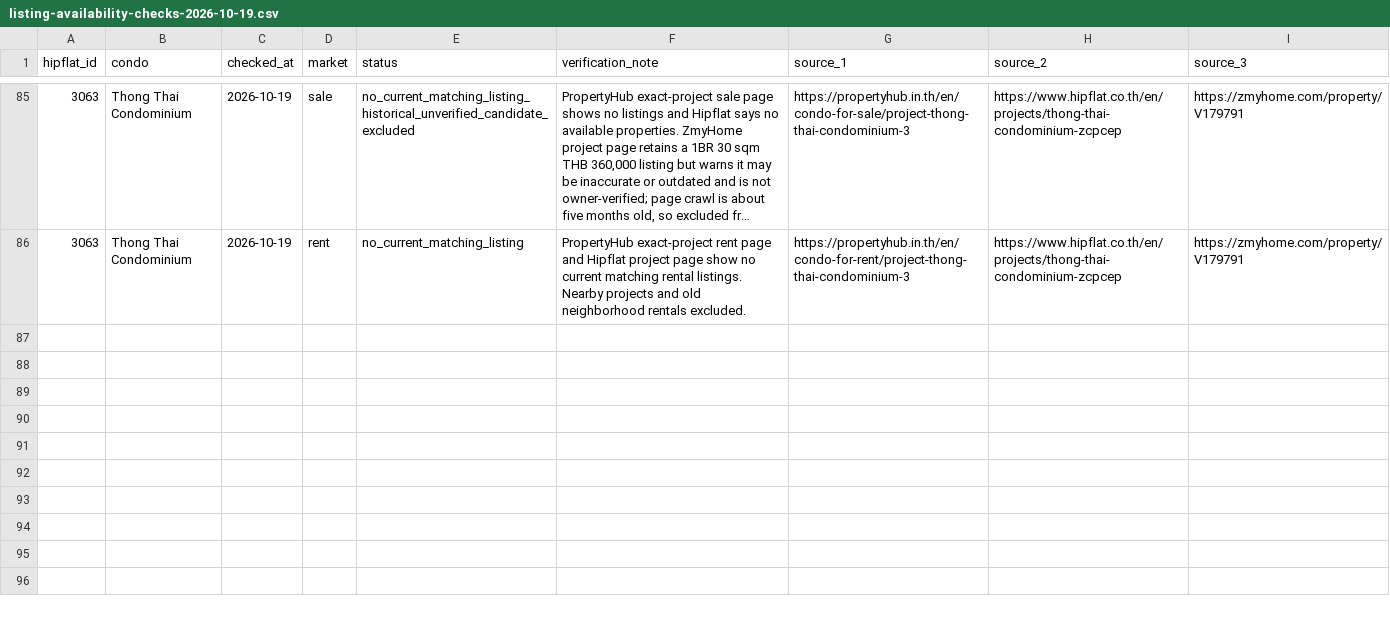
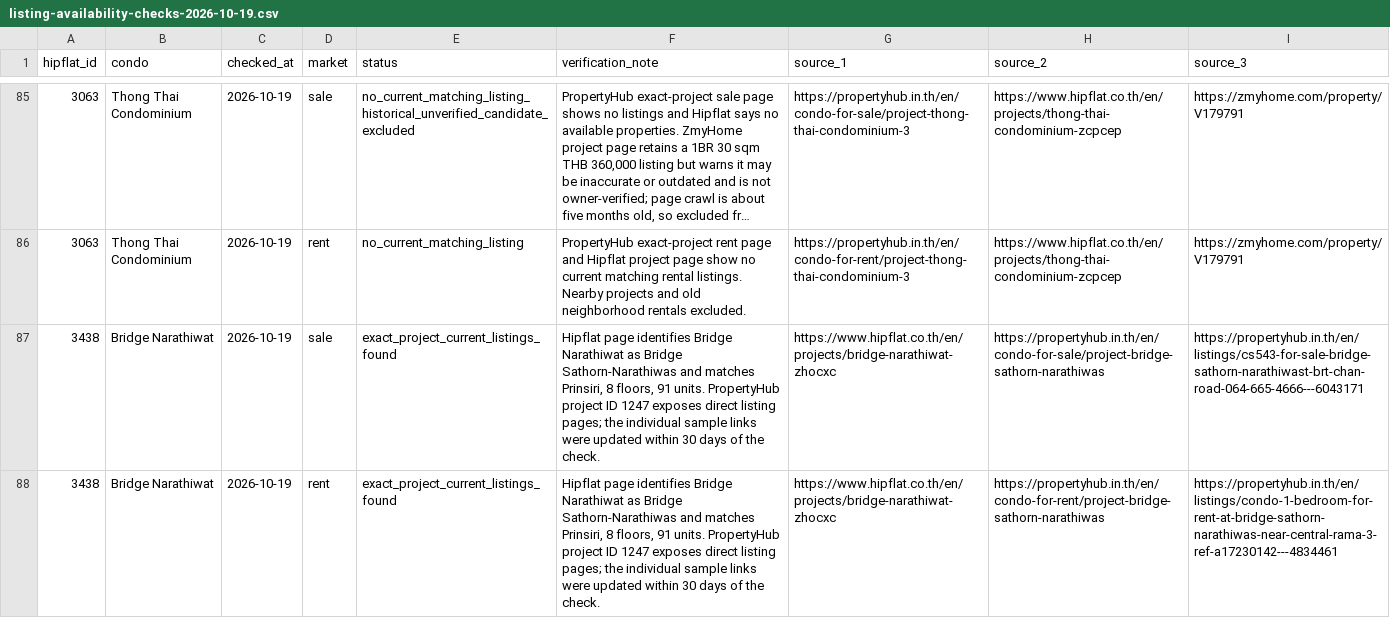
Before and after one commit to RainyMan/bangkok-condo-map, a CSV file: reports/listing-availability-checks-2026-10-19.csv, drawn as a sheet; only a part is shown, gaps mark what is left out; long unchanged cells end in ….

Commit message:
Update Site source

```diff
--- a/reports/listing-availability-checks-2026-10-19.csv
+++ b/reports/listing-availability-checks-2026-10-19.csv
@@ -86 +86,3 @@
 3063,Thong Thai Condominium,2026-10-19,rent,no_current_matching_listing,PropertyHub exact-project rent page and Hipflat project page show no current matching rental listings. Nearby projects and old neighborhood rentals excluded.,https://propertyhub.in.th/en/condo-for-rent/project-thong-thai-condominium-3,https://www.hipflat.co.th/en/projects/thong-thai-condominium-zcpcep,https://zmyhome.com/property/V179791
+3438,Bridge Narathiwat,2026-10-19,sale,exact_project_current_listings_found,"Hipflat page identifies Bridge Narathiwat as Bridge Sathorn-Narathiwas and matches Prinsiri, 8 floors, 91 units. PropertyHub project ID 1247 exposes direct listing pages; the individual sample links were updated within 30 days of the check.",https://www.hipflat.co.th/en/projects/bridge-narathiwat-zhocxc,https://propertyhub.in.th/en/condo-for-sale/project-bridge-sathorn-narathiwas,https://propertyhub.in.th/en/listings/cs543-for-sale-bridge-sathorn-narathiwast-brt-chan-road-064-665-4666---6043171
+3438,Bridge Narathiwat,2026-10-19,rent,exact_project_current_listings_found,"Hipflat page identifies Bridge Narathiwat as Bridge Sathorn-Narathiwas and matches Prinsiri, 8 floors, 91 units. PropertyHub project ID 1247 exposes direct listing pages; the individual sample links were updated within 30 days of the check.",https://www.hipflat.co.th/en/projects/bridge-narathiwat-zhocxc,https://propertyhub.in.th/en/condo-for-rent/project-bridge-sathorn-narathiwas,https://propertyhub.in.th/en/listings/condo-1-bedroom-for-rent-at-bridge-sathorn-narathiwas-near-central-rama-3-ref-a17230142---4834461
```
Also changed, not shown: 7 other files.
